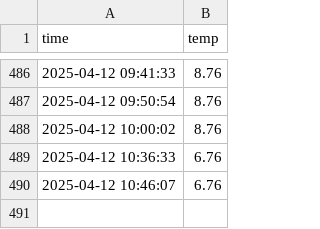
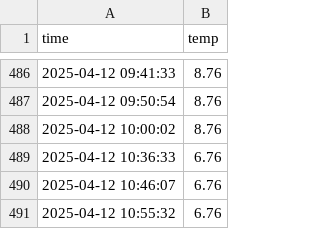
Before and after one commit to kdt-Moonwj/seoul_weather_5m, a CSV file: seoul_weather.csv, drawn as a sheet; only a part is shown, gaps mark what is left out.

```diff
--- a/seoul_weather.csv
+++ b/seoul_weather.csv
@@ -490 +490,2 @@ time,temp
 2025-04-12 10:46:07,6.76
+2025-04-12 10:55:32,6.76
```
